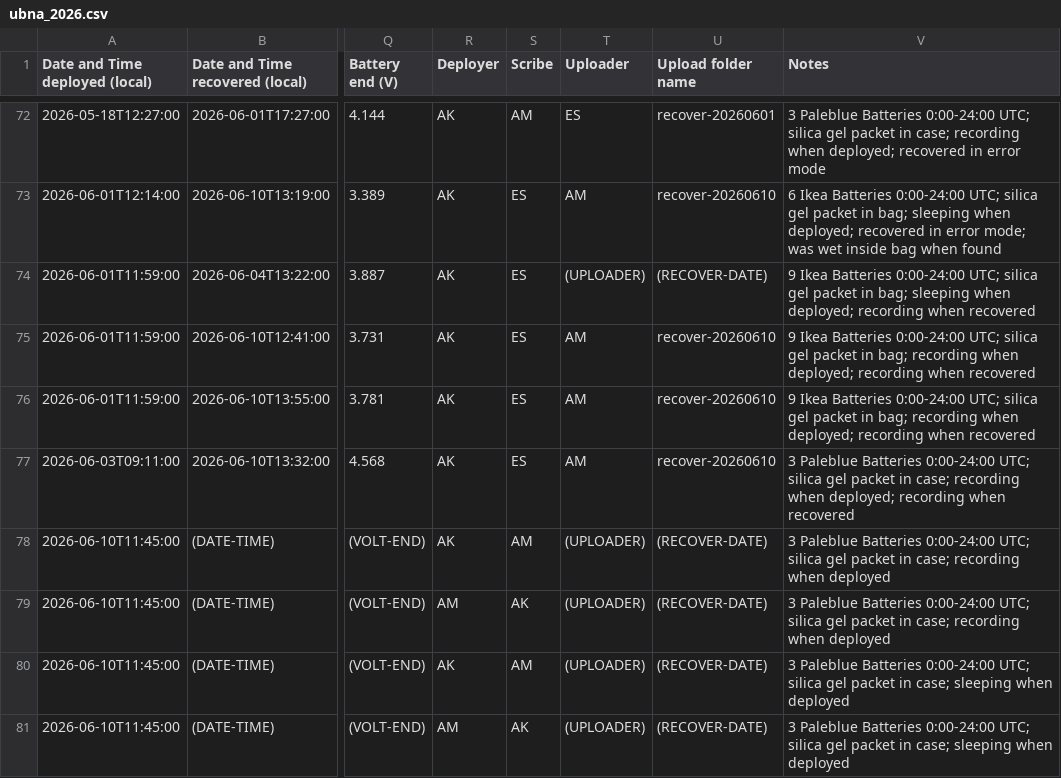
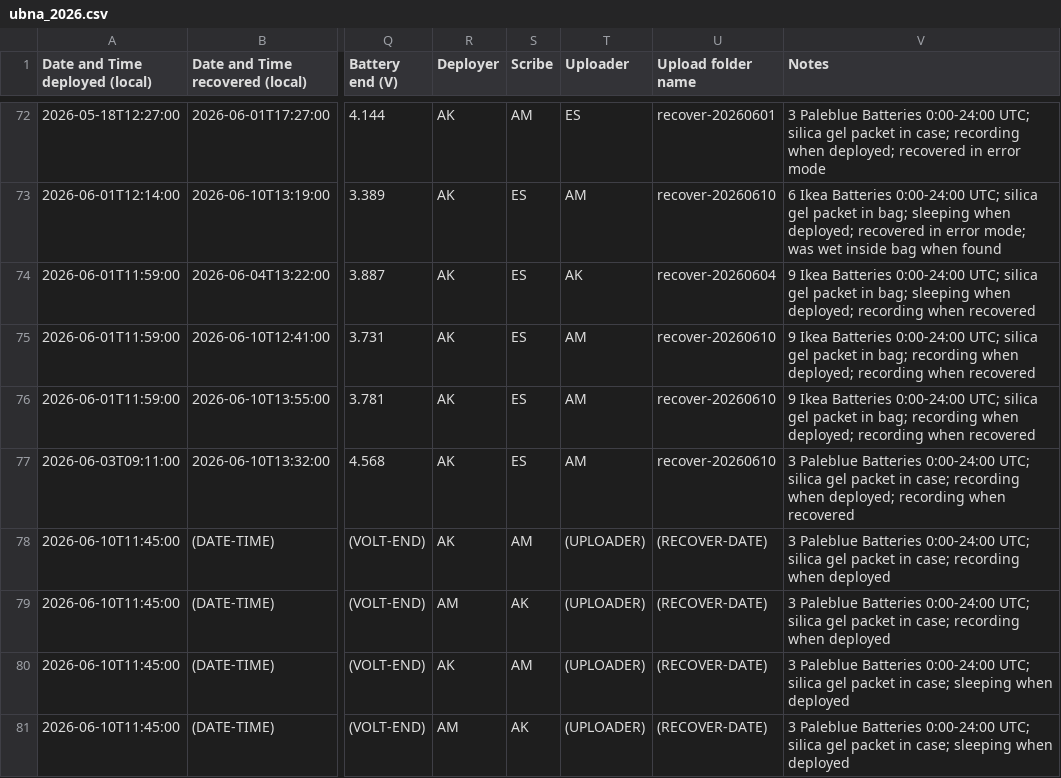
Before and after one commit to uw-echospace/ubna-field, a CSV file: field_records/ubna_2026.csv, drawn as a sheet; only a part is shown, gaps mark what is left out; the diff names each change by its address in the sheet, - before the commit and + after, or states it on an @@ line.

Commit message:
Add recover info for R

```diff
--- a/field_records/ubna_2026.csv
+++ b/field_records/ubna_2026.csv
-T74 (Uploader): (UPLOADER)
+T74 (Uploader): AK
-U74 (Upload folder name): (RECOVER-DATE)
+U74 (Upload folder name): recover-20260604
```
